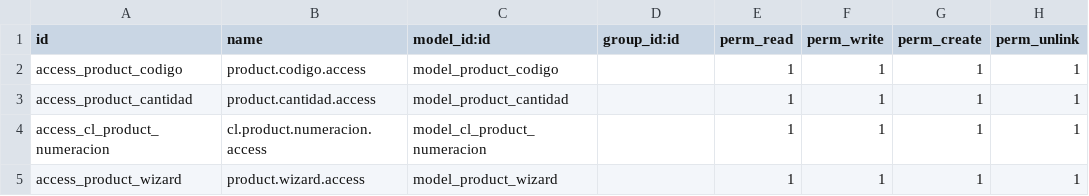
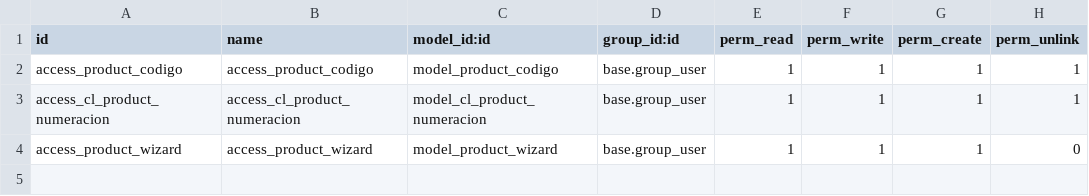
Before and after one commit to gino-odoo-dev/modulo_inv_dev2, a CSV file: etiqueta_zpl/security/ir.model.access.csv, drawn as a sheet.

Commit message:
modulo etiqueta listo - faltante los modelos

```diff
--- a/etiqueta_zpl/security/ir.model.access.csv
+++ b/etiqueta_zpl/security/ir.model.access.csv
@@ -1,5 +1,4 @@
 id,name,model_id:id,group_id:id,perm_read,perm_write,perm_create,perm_unlink
-access_product_codigo,product.codigo.access,model_product_codigo,,1,1,1,1
-access_product_cantidad,product.cantidad.access,model_product_cantidad,,1,1,1,1
-access_cl_product_numeracion,cl.product.numeracion.access,model_cl_product_numeracion,,1,1,1,1
-access_product_wizard,product.wizard.access,model_product_wizard,,1,1,1,1
+access_product_codigo,access_product_codigo,model_product_codigo,base.group_user,1,1,1,1
+access_cl_product_numeracion,access_cl_product_numeracion,model_cl_product_numeracion,base.group_user,1,1,1,1
+access_product_wizard,access_product_wizard,model_product_wizard,base.group_user,1,1,1,0
```
Also changed, not shown: 14 other files.
